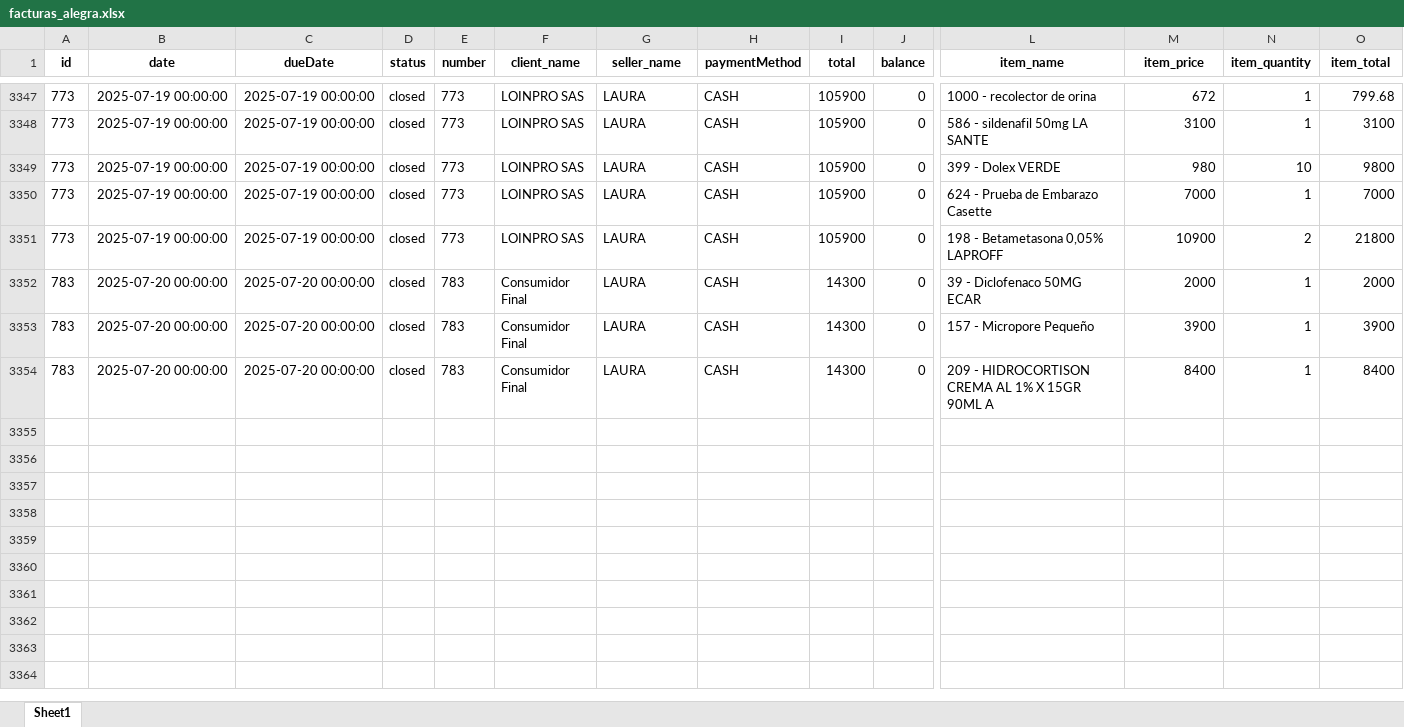
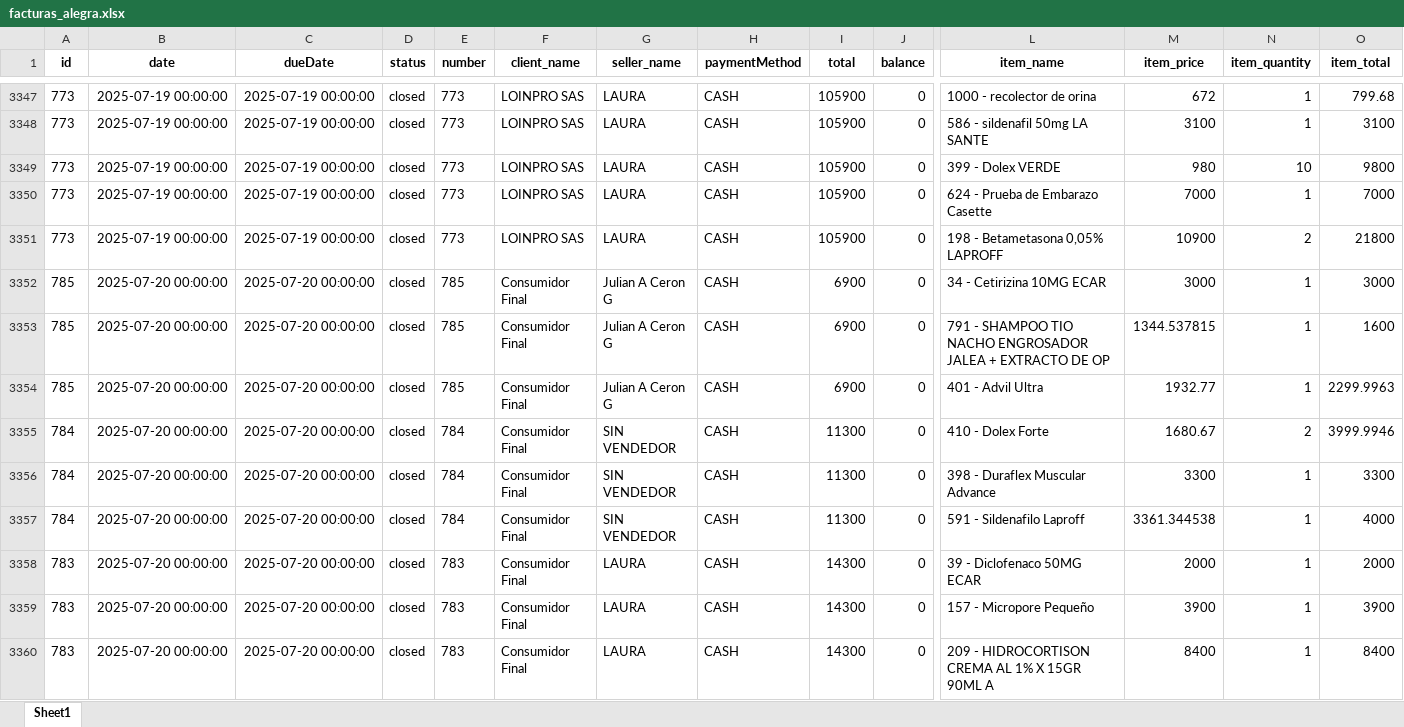
Before and after one commit to Sg0820/actualizar-facturas-alegra, an Excel workbook: facturas_alegra.xlsx, sheet Sheet1, drawn as a sheet; only a part is shown, gaps mark what is left out; values as stored, in another font and other column widths than the file's, no borders; rows hold the shown columns only; the diff names each change by its address in the sheet, - before the commit and + after, or states it on an @@ line.

```diff
--- a/facturas_alegra.xlsx (sheet Sheet1)
+++ b/facturas_alegra.xlsx (sheet Sheet1)
+row 3352: 785 | 2025-07-20 00:00:00 | 2025-07-20 00:00:00 | closed | 785 | Consumidor Final | Julian A Ceron G | CASH | 6900 | 0 | 34 - Cetirizina 10MG ECAR | 3000 | 1 | 3000
+row 3353: 785 | 2025-07-20 00:00:00 | 2025-07-20 00:00:00 | closed | 785 | Consumidor Final | Julian A Ceron G | CASH | 6900 | 0 | 791 - SHAMPOO TIO NACHO ENGROSADOR JALEA + EXTRACTO DE OP | 1344.537815 | 1 | 1600
+row 3354: 785 | 2025-07-20 00:00:00 | 2025-07-20 00:00:00 | closed | 785 | Consumidor Final | Julian A Ceron G | CASH | 6900 | 0 | 401 - Advil Ultra | 1932.77 | 1 | 2299.9963
+row 3355: 784 | 2025-07-20 00:00:00 | 2025-07-20 00:00:00 | closed | 784 | Consumidor Final | SIN VENDEDOR | CASH | 11300 | 0 | 410 - Dolex Forte | 1680.67 | 2 | 3999.9946
+row 3356: 784 | 2025-07-20 00:00:00 | 2025-07-20 00:00:00 | closed | 784 | Consumidor Final | SIN VENDEDOR | CASH | 11300 | 0 | 398 - Duraflex Muscular Advance | 3300 | 1 | 3300
+row 3357: 784 | 2025-07-20 00:00:00 | 2025-07-20 00:00:00 | closed | 784 | Consumidor Final | SIN VENDEDOR | CASH | 11300 | 0 | 591 - Sildenafilo Laproff | 3361.344538 | 1 | 4000
```
Also changed, not shown: inventario_alegra.xlsx.
